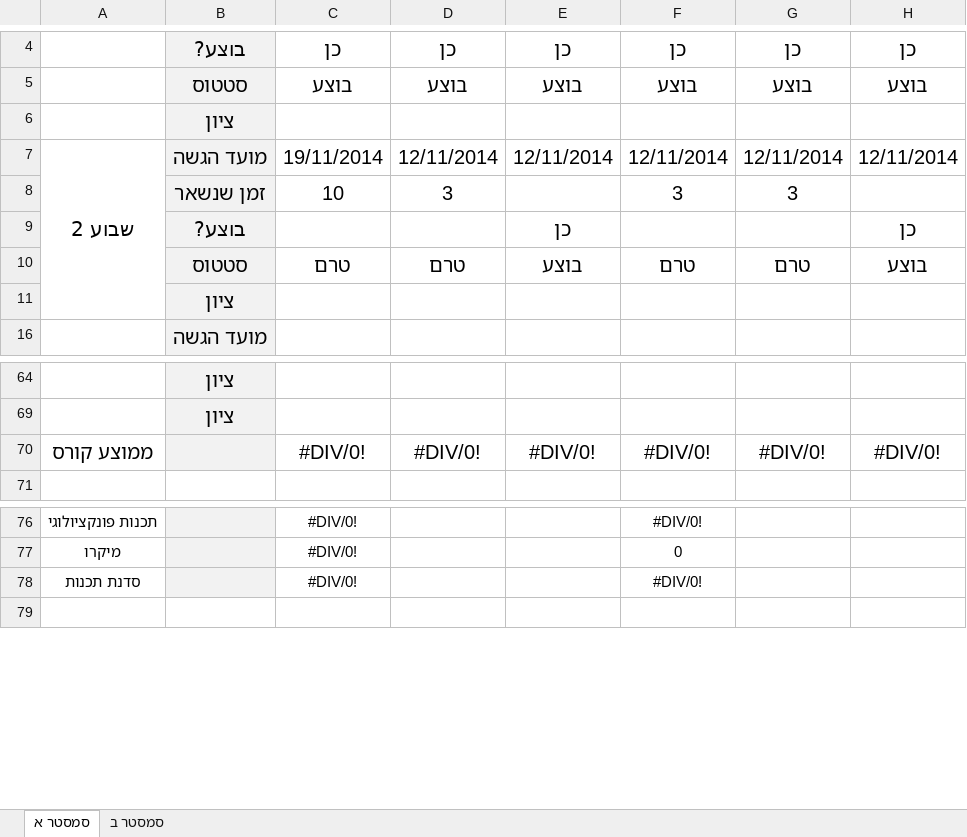
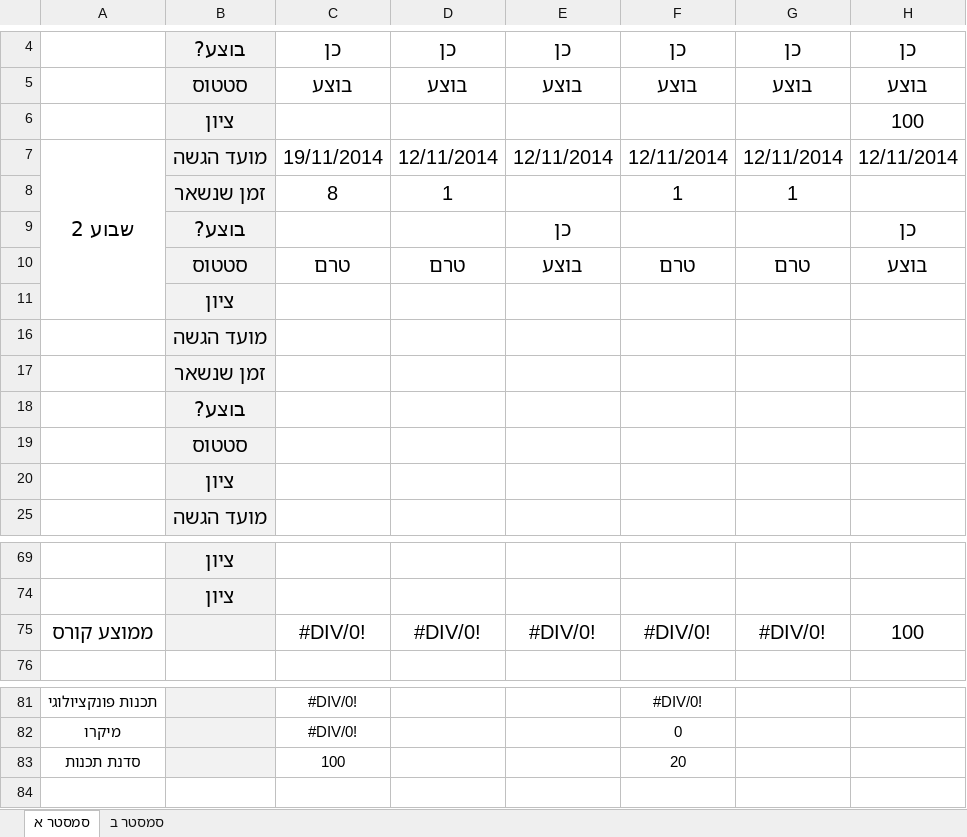
Before and after one commit to aviadhahami/HomeWorkSecondYearFirstSemester, an Excel workbook: מעקב תרגילים.xlsx, sheet סמסטר א, drawn as a sheet; only a part is shown, gaps mark what is left out; values as stored, in another font and other column widths than the file's, no borders; conditional formats not drawn; removed rows and columns are numbered as before the commit, all else as after; the diff names each change by its address in the sheet, - before the commit and + after, or states it on an @@ line.

```diff
--- a/מעקב תרגילים.xlsx (sheet סמסטר א)
+++ b/מעקב תרגילים.xlsx (sheet סמסטר א)
-H6: (empty)
+H6: 100
-A7:A11 merged
+A7:A11 merged
-row 8:  | זמן שנשאר | 10 | 3 |  | 3 | 3
+row 8:  | זמן שנשאר | 8 | 1 |  | 1 | 1
+row 11:  | ציון
+row 16:  | מועד הגשה
+row 17:  | זמן שנשאר
+row 18:  | בוצע?
+row 19:  | סטטוס
-H75: #DIV/0!
+H75: 100
-C83: #DIV/0!
+C83: 100
-F83: #DIV/0!
+F83: 20
```
Also changed, not shown: formulas that keep their value, 1 other file.
